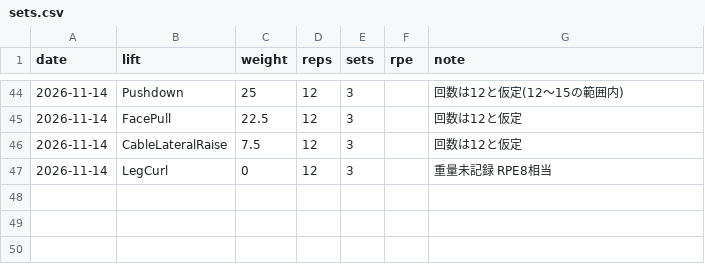
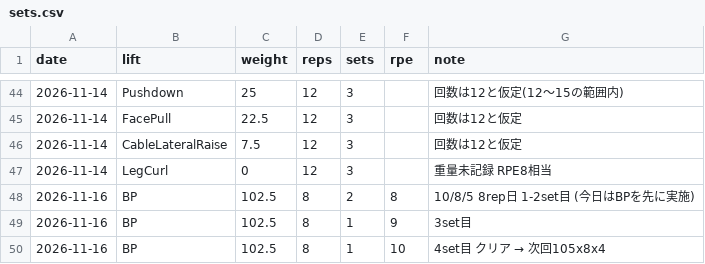
Before and after one commit to shunyebanye-arch/RPE-calc, a CSV file: training_log/sets.csv, drawn as a sheet; only a part is shown, gaps mark what is left out; the diff names each change by its address in the sheet, - before the commit and + after, or states it on an @@ line.

```diff
--- a/training_log/sets.csv
+++ b/training_log/sets.csv
+row 48: 2026-11-16 | BP | 102.5 | 8 | 2 | 8 | 10/8/5 8rep日 1-2set目 (今日はBPを先に実施)
+row 49: 2026-11-16 | BP | 102.5 | 8 | 1 | 9 | 3set目
+row 50: 2026-11-16 | BP | 102.5 | 8 | 1 | 10 | 4set目 クリア → 次回105x8x4
```
Also changed, not shown: 1 other file.
